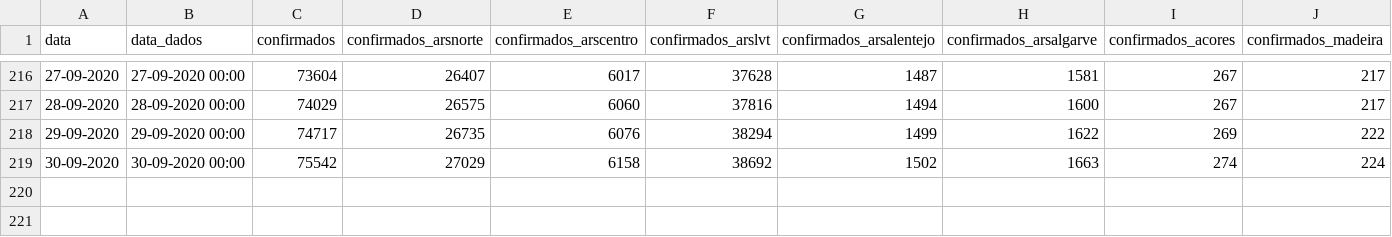
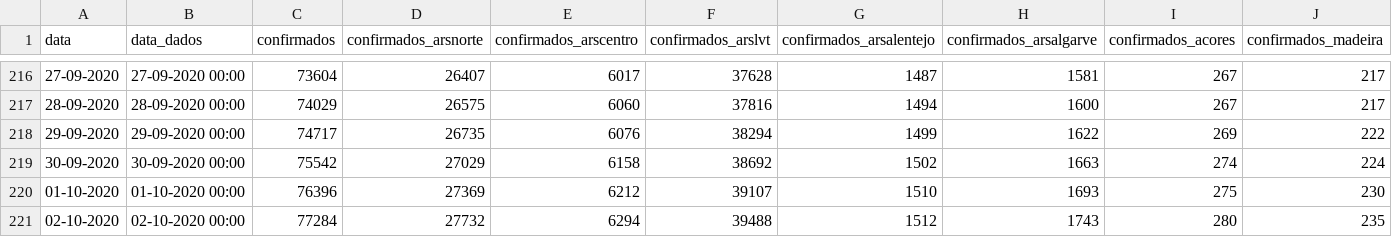
Before and after one commit to jmigueldelgado/covid-incidence-portugal, a CSV file: data.csv, drawn as a sheet; only a part is shown, gaps mark what is left out; rows hold the shown columns only; the diff names each change by its address in the sheet, - before the commit and + after, or states it on an @@ line.

Commit message:
dados fim de semana

```diff
--- a/data.csv
+++ b/data.csv
+row 220: 01-10-2020 | 01-10-2020 00:00 | 76396 | 27369 | 6212 | 39107 | 1510 | 1693 | 275 | 230
+row 221: 02-10-2020 | 02-10-2020 00:00 | 77284 | 27732 | 6294 | 39488 | 1512 | 1743 | 280 | 235
```
Also changed, not shown: 2 other files.
